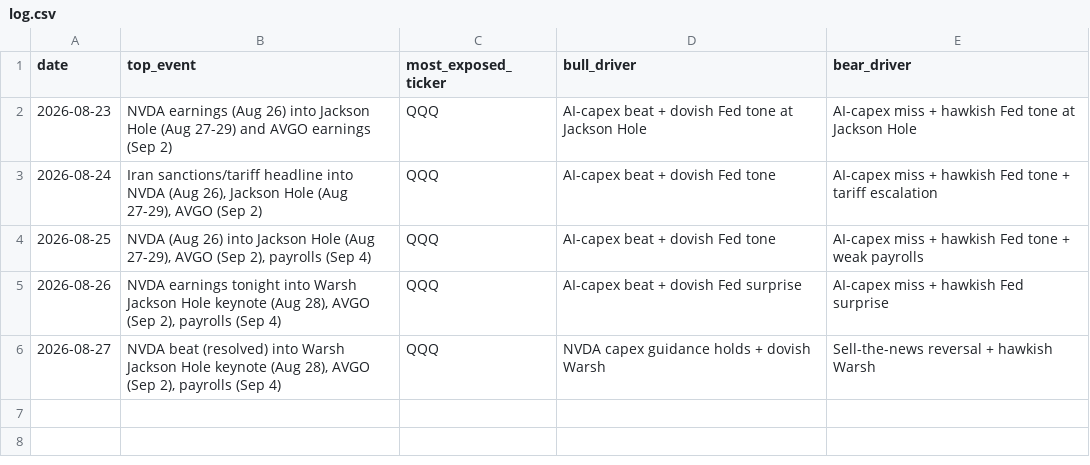
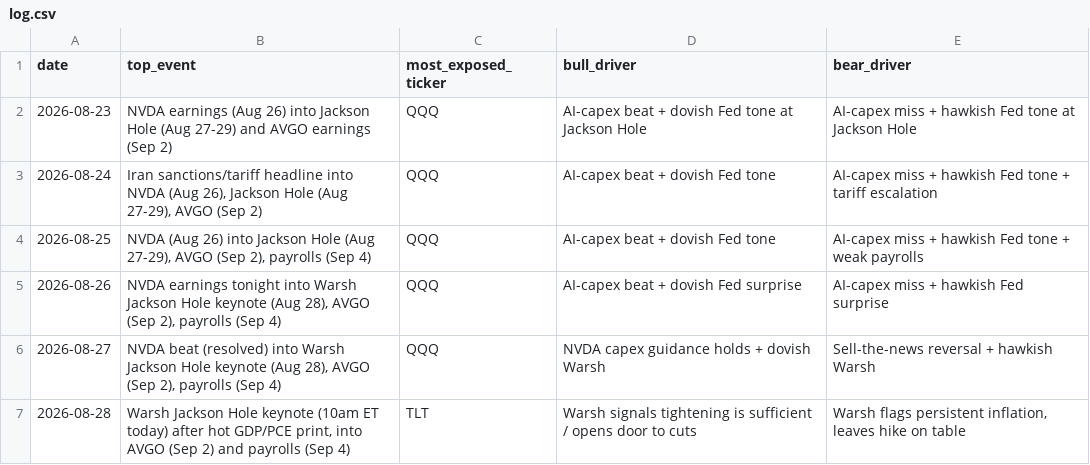
Before and after one commit to praxacharya/Kash_with_Codex_2026, a CSV file: market-tracker/outputs/log.csv, drawn as a sheet; the diff names each change by its address in the sheet, - before the commit and + after, or states it on an @@ line.

```diff
--- a/market-tracker/outputs/log.csv
+++ b/market-tracker/outputs/log.csv
+row 7: 2026-08-28 | Warsh Jackson Hole keynote (10am ET today) after hot GDP/PCE print, into AVGO (Sep 2) and payrolls (Sep 4) | TLT | Warsh signals tightening is sufficient / opens door to cuts | Warsh flags persistent inflation, leaves hike on table
```
Also changed, not shown: 1 other file.
